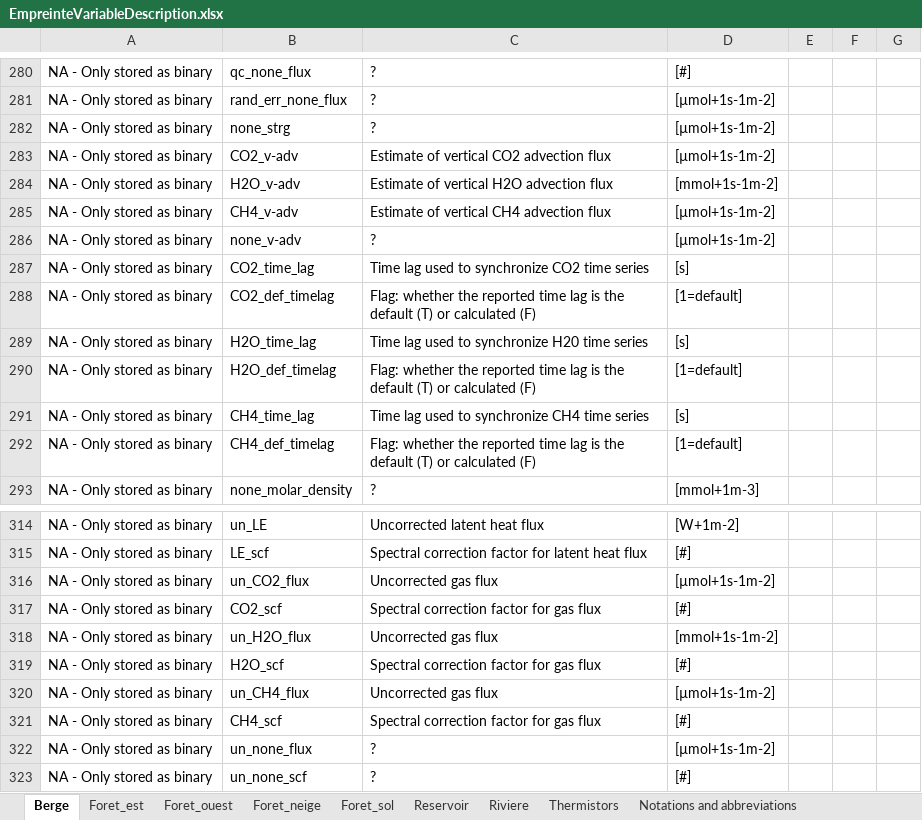
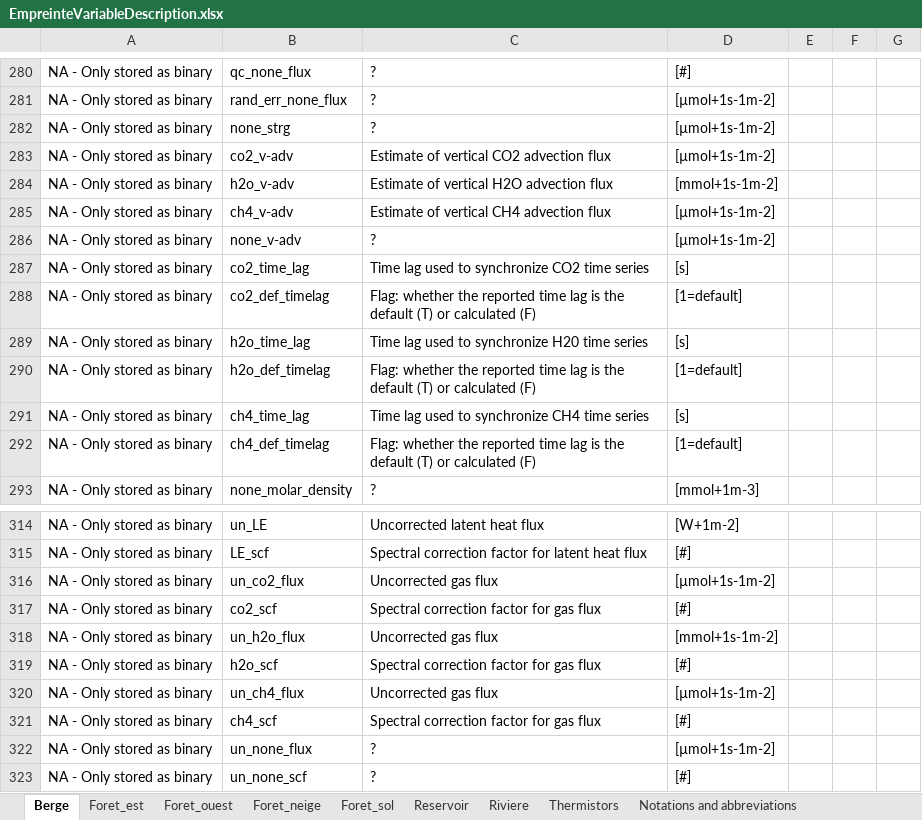
Before and after one commit to AntoineThiboult/Ro2_data_worflow, an Excel workbook: Resources/EmpreinteVariableDescription.xlsx, sheet Berge, drawn as a sheet; only a part is shown, gaps mark what is left out; values as stored, in another font and other column widths than the file's, no borders; the diff covers the shown part only; the diff names each change by its address in the sheet, - before the commit and + after, or states it on an @@ line.

```diff
--- a/Resources/EmpreinteVariableDescription.xlsx (sheet Berge)
+++ b/Resources/EmpreinteVariableDescription.xlsx (sheet Berge)
-B283: CO2_v-adv
+B283: co2_v-adv
-B284: H2O_v-adv
+B284: h2o_v-adv
-B285: CH4_v-adv
+B285: ch4_v-adv
-B287: CO2_time_lag
+B287: co2_time_lag
-B288: CO2_def_timelag
+B288: co2_def_timelag
-B289: H2O_time_lag
+B289: h2o_time_lag
-B290: H2O_def_timelag
+B290: h2o_def_timelag
-B291: CH4_time_lag
+B291: ch4_time_lag
-B292: CH4_def_timelag
+B292: ch4_def_timelag
-B316: un_CO2_flux
+B316: un_co2_flux
-B317: CO2_scf
+B317: co2_scf
-B318: un_H2O_flux
+B318: un_h2o_flux
-B319: H2O_scf
+B319: h2o_scf
-B320: un_CH4_flux
+B320: un_ch4_flux
-B321: CH4_scf
+B321: ch4_scf
```
Also changed, not shown: 30 edited cells elsewhere in this sheet, 2 other files.
